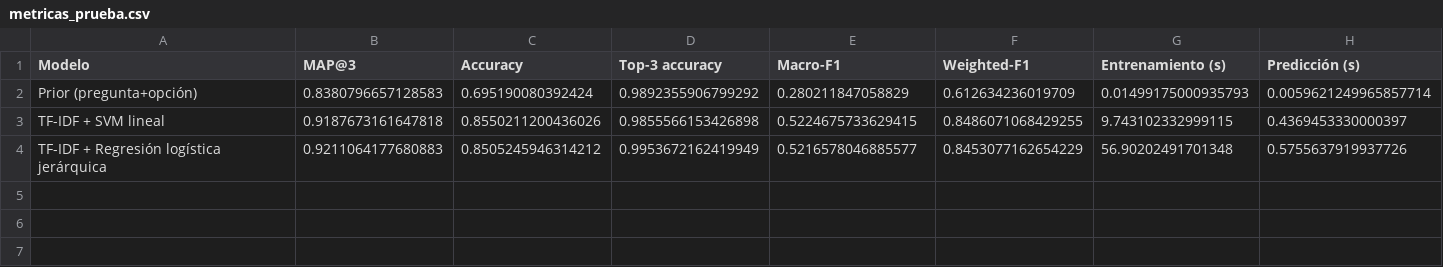
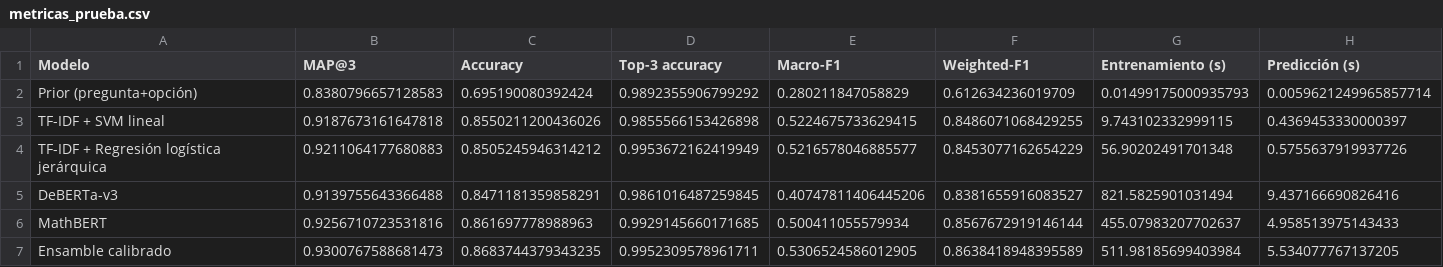
Before and after one commit to DanielBarillasM/Proyecto-2_Grupo-1_DS_Sec-10, a CSV file: results/metricas_prueba.csv, drawn as a sheet.

Commit message:
Feat: Modelos entrenados en el cpu de kaggle para la aplicacion

```diff
--- a/results/metricas_prueba.csv
+++ b/results/metricas_prueba.csv
@@ -4 +4,4 @@ TF-IDF + SVM lineal,0.9187673161647818,0.8550211200436026,0.9855566153426898,0.5
 TF-IDF + Regresión logística jerárquica,0.9211064177680883,0.8505245946314212,0.9953672162419949,0.5216578046885577,0.8453077162654229,56.90202491701348,0.5755637919937726
+DeBERTa-v3,0.9139755643366488,0.8471181359858291,0.9861016487259845,0.40747811406445206,0.8381655916083527,821.5825901031494,9.437166690826416
+MathBERT,0.9256710723531816,0.861697778988963,0.9929145660171685,0.500411055579934,0.8567672919146144,455.07983207702637,4.958513975143433
+Ensamble calibrado,0.9300767588681473,0.8683744379343235,0.9952309578961711,0.5306524586012905,0.8638418948395589,511.98185699403984,5.534077767137205
```
Also changed, not shown: results/confusion_category.csv, results/curva_abstencion.csv, 33 other files.
